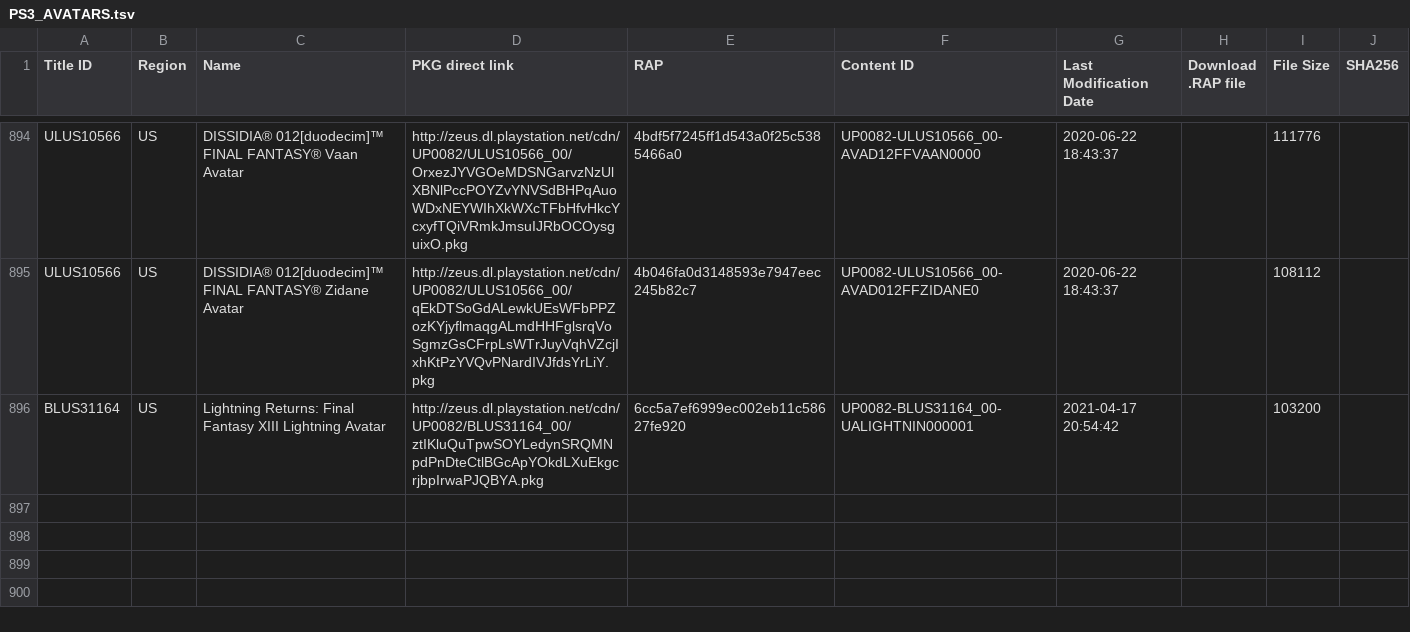
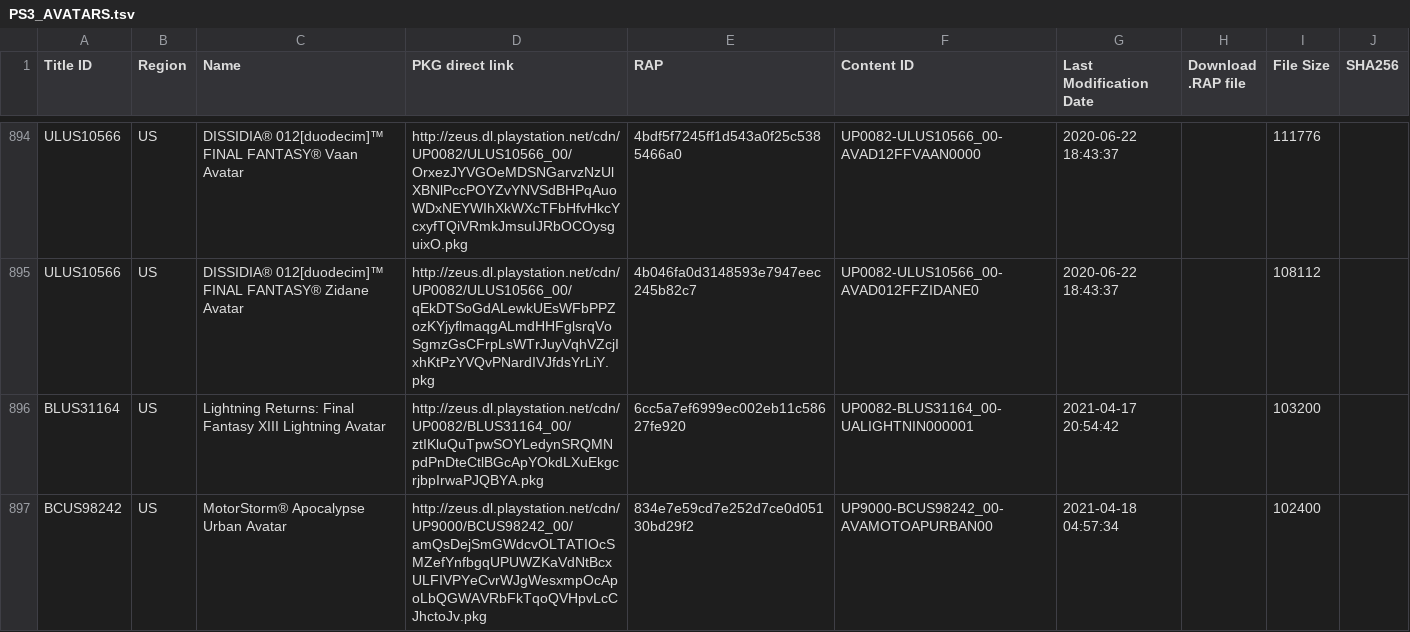
Before and after one commit to 1jtp8sobiu/1jtp8sobiu.github.io, a TSV file: tsv/PS3_AVATARS.tsv, drawn as a sheet; only a part is shown, gaps mark what is left out.

Commit message:
PS3_AVATARS 20210418_045735

```diff
--- a/tsv/PS3_AVATARS.tsv
+++ b/tsv/PS3_AVATARS.tsv
@@ -896 +896,2 @@ ULUS10566	US	DISSIDIA® 012[duodecim]™ FINAL FANTASY® Zidane Avatar	http://ze
 BLUS31164	US	Lightning Returns: Final Fantasy XIII Lightning Avatar	http://zeus.dl.playstation.net/cdn/UP0082/BLUS31164_00/ztIKluQuTpwSOYLedynSRQMNpdPnDteCtlBGcApYOkdLXuEkgcrjbpIrwaPJQBYA.pkg	6cc5a7ef6999ec002eb11c58627fe920	UP0082-BLUS31164_00-UALIGHTNIN000001	2021-04-17 20:54:42		103200	
+BCUS98242	US	MotorStorm® Apocalypse Urban Avatar	http://zeus.dl.playstation.net/cdn/UP9000/BCUS98242_00/amQsDejSmGWdcvOLTATIOcSMZefYnfbgqUPUWZKaVdNtBcxULFIVPYeCvrWJgWesxmpOcApoLbQGWAVRbFkTqoQVHpvLcCJhctoJv.pkg	834e7e59cd7e252d7ce0d05130bd29f2	UP9000-BCUS98242_00-AVAMOTOAPURBAN00	2021-04-18 04:57:34		102400	
```
